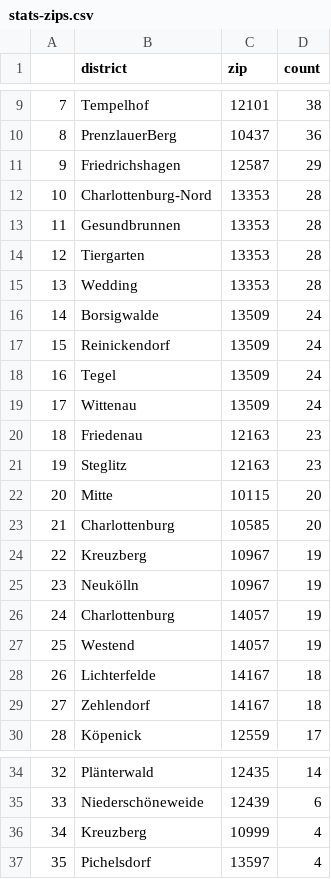
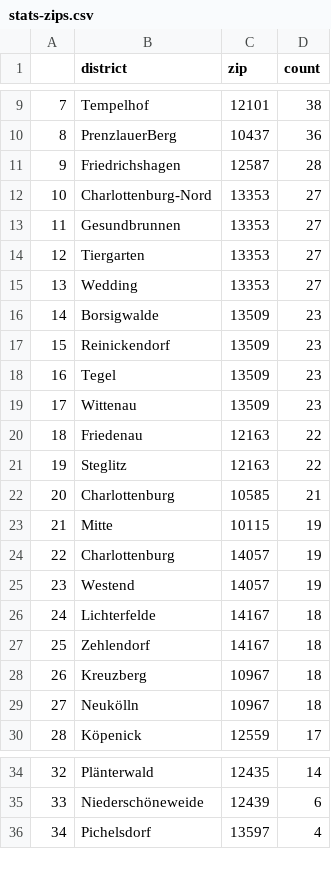
Before and after one commit to demodiff/berlin, a CSV file: data/stats-zips.csv, drawn as a sheet; only a part is shown, gaps mark what is left out; removed rows and columns are numbered as before the commit, all else as after; the diff covers the shown part only; the diff names each change by its address in the sheet, - before the commit and + after, or states it on an @@ line.

```diff
--- a/data/stats-zips.csv
+++ b/data/stats-zips.csv
-D11 (count): 29
+D11 (count): 28
-D12:D15 (count): 28
+D12:D15 (count): 27
-D16:D19 (count): 24
+D16:D19 (count): 23
-D20:D21 (count): 23
+D20:D21 (count): 22
-row 22: 20 | Mitte | 10115 | 20
@@ column A renumbered from row 22 down @@
-D22 (count): 20
+D22 (count): 21
-row 24: 22 | Kreuzberg | 10967 | 19
-row 25: 23 | Neukölln | 10967 | 19
+row 23: 21 | Mitte | 10115 | 19
+row 28: 26 | Kreuzberg | 10967 | 18
+row 29: 27 | Neukölln | 10967 | 18
-row 36: 34 | Kreuzberg | 10999 | 4
```
Also changed, not shown: 7 added rows, 4 removed rows, 2 moved rows and 2 edited cells elsewhere in this file, 1 other file.
